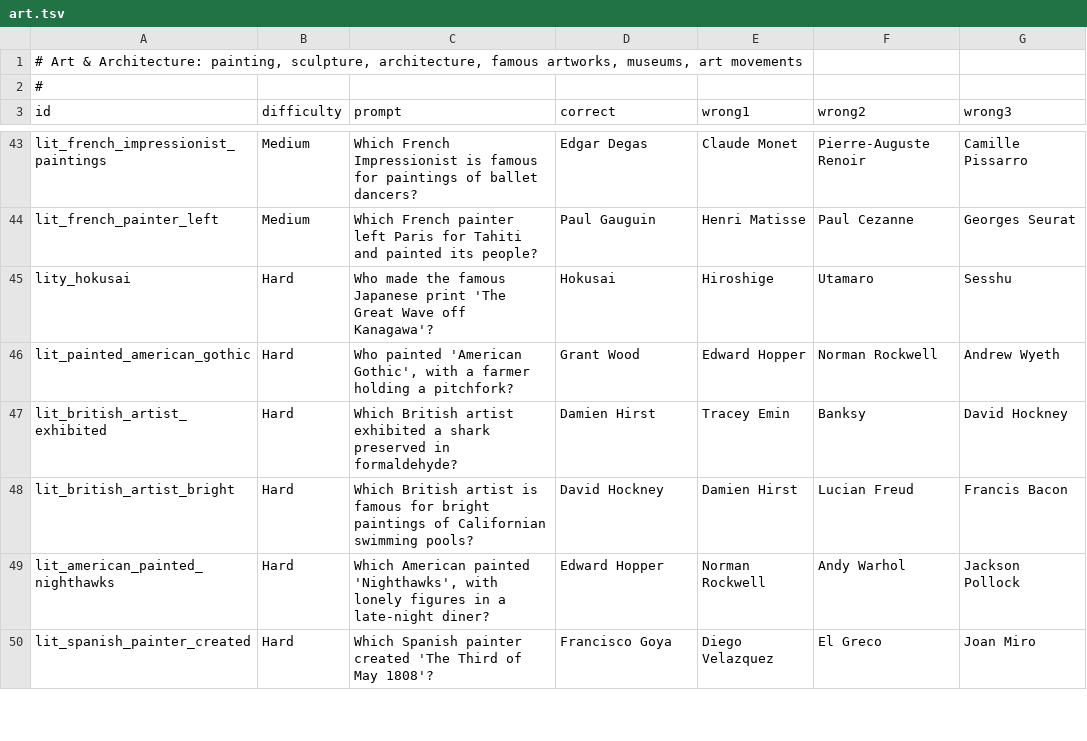
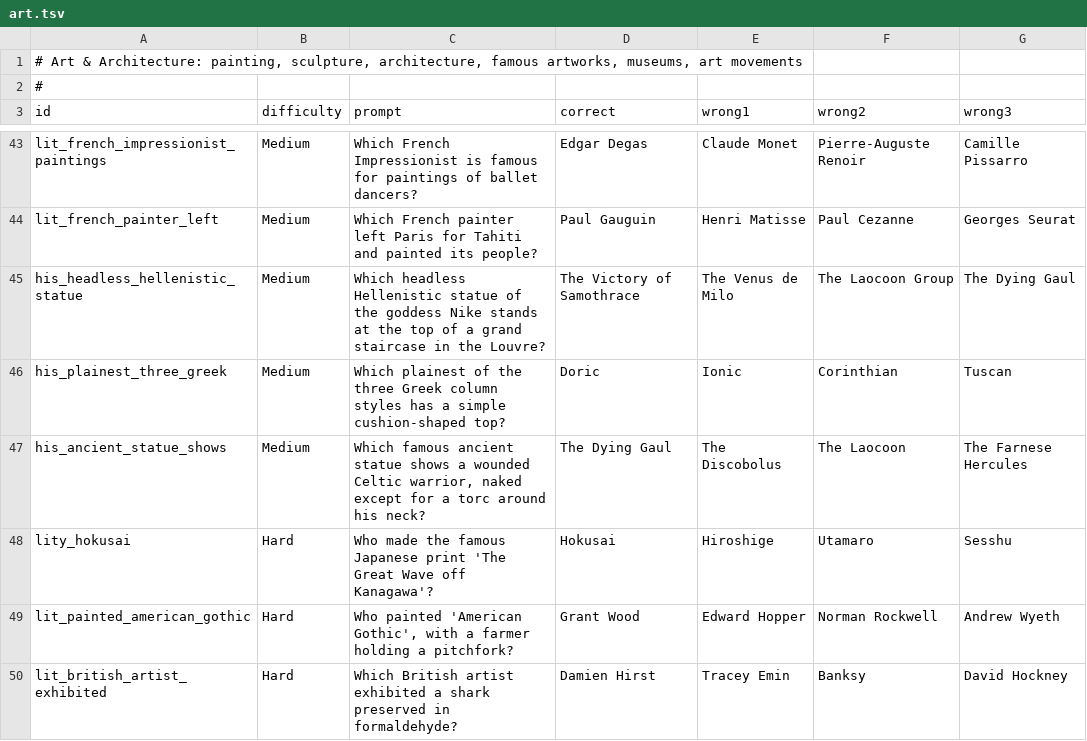
Before and after one commit to AdrianPie/WisdomBound, a TSV file: domain/quizbank/literature/art.tsv, drawn as a sheet; only a part is shown, gaps mark what is left out; the shorter side is filled out with more unchanged rows; the diff names each change by its address in the sheet, - before the commit and + after, or states it on an @@ line.

```diff
--- a/domain/quizbank/literature/art.tsv
+++ b/domain/quizbank/literature/art.tsv
+row 45: his_headless_hellenistic_statue | Medium | Which headless Hellenistic statue of the goddess Nike stands at the top of a grand staircase in the Louvre? | The Victory of Samothrace | The Venus de Milo | The Laocoon Group | The Dying Gaul
+row 46: his_plainest_three_greek | Medium | Which plainest of the three Greek column styles has a simple cushion-shaped top? | Doric | Ionic | Corinthian | Tuscan
+row 47: his_ancient_statue_shows | Medium | Which famous ancient statue shows a wounded Celtic warrior, naked except for a torc around his neck? | The Dying Gaul | The Discobolus | The Laocoon | The Farnese Hercules
```
Also changed, not shown: domain/quizbank/literature/children.tsv, domain/quizbank/pop_culture/games.tsv, 57 other files.
